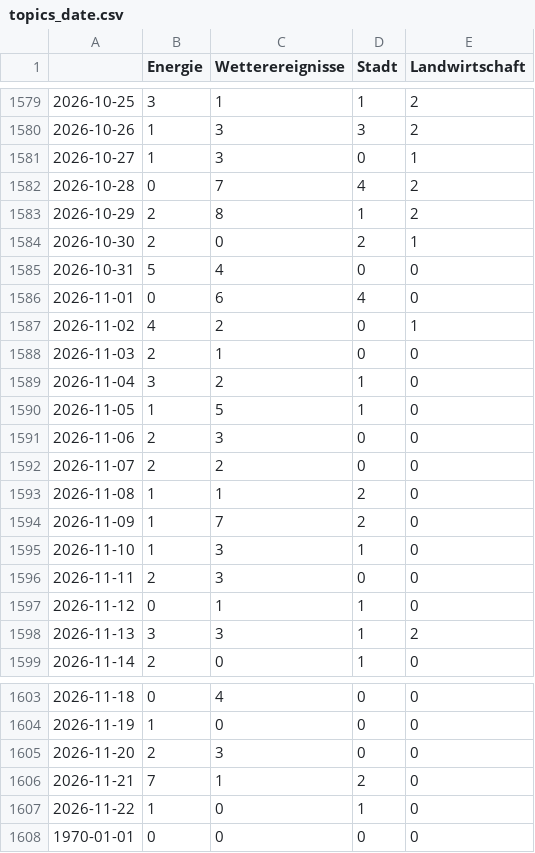
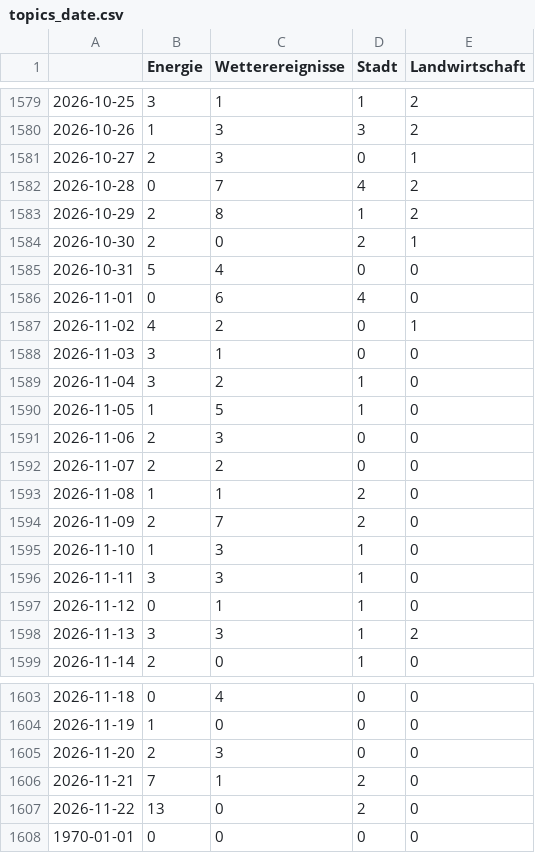
Before and after one commit to mizilett-news/winterIsComing, a CSV file: csv/topics_date.csv, drawn as a sheet; only a part is shown, gaps mark what is left out.

```diff
--- a/csv/topics_date.csv
+++ b/csv/topics_date.csv
@@ -1580,3 +1580,3 @@
 2026-10-26,1,3,3,2
-2026-10-27,1,3,0,1
+2026-10-27,2,3,0,1
 2026-10-28,0,7,4,2
@@ -1587,3 +1587,3 @@
 2026-11-02,4,2,0,1
-2026-11-03,2,1,0,0
+2026-11-03,3,1,0,0
 2026-11-04,3,2,1,0
@@ -1593,5 +1593,5 @@
 2026-11-08,1,1,2,0
-2026-11-09,1,7,2,0
+2026-11-09,2,7,2,0
 2026-11-10,1,3,1,0
-2026-11-11,2,3,0,0
+2026-11-11,3,3,1,0
 2026-11-12,0,1,1,0
@@ -1606,3 +1606,3 @@
 2026-11-21,7,1,2,0
-2026-11-22,1,0,1,0
+2026-11-22,13,0,2,0
 1970-01-01,0,0,0,0
```
Also changed, not shown: 4 other files.
